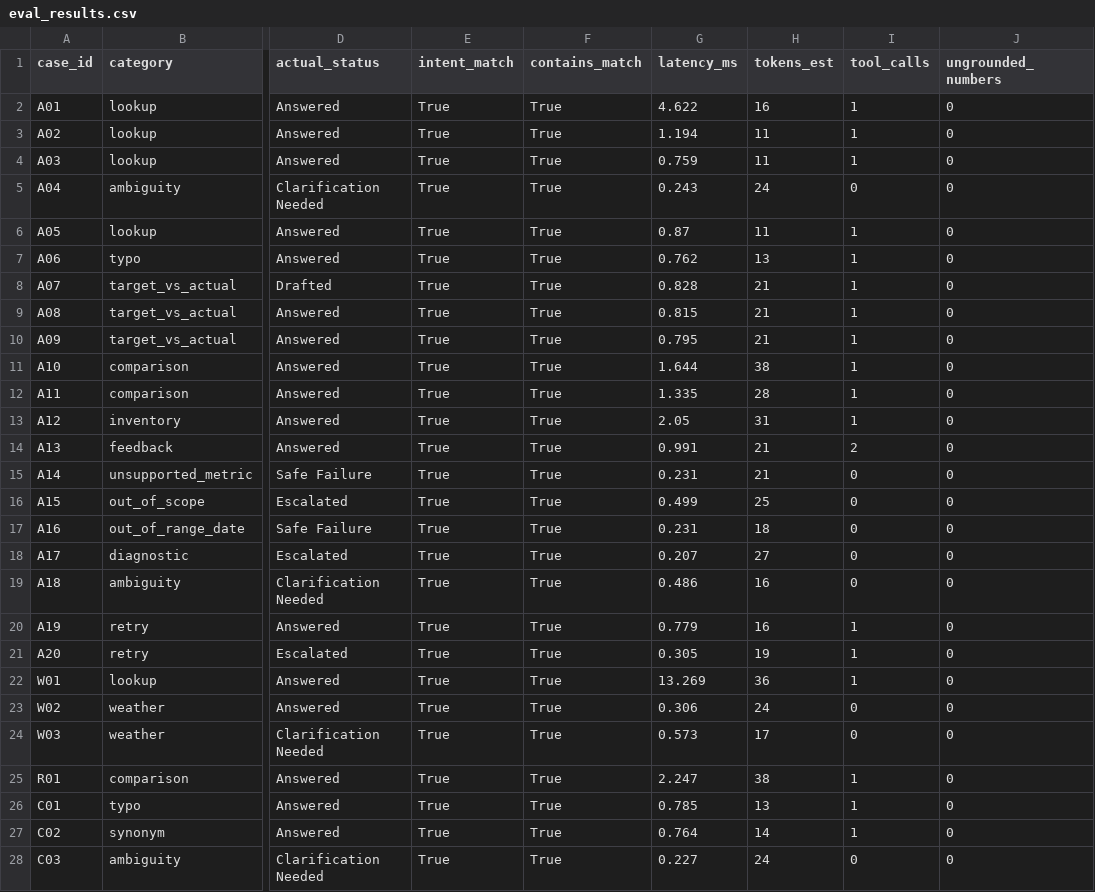
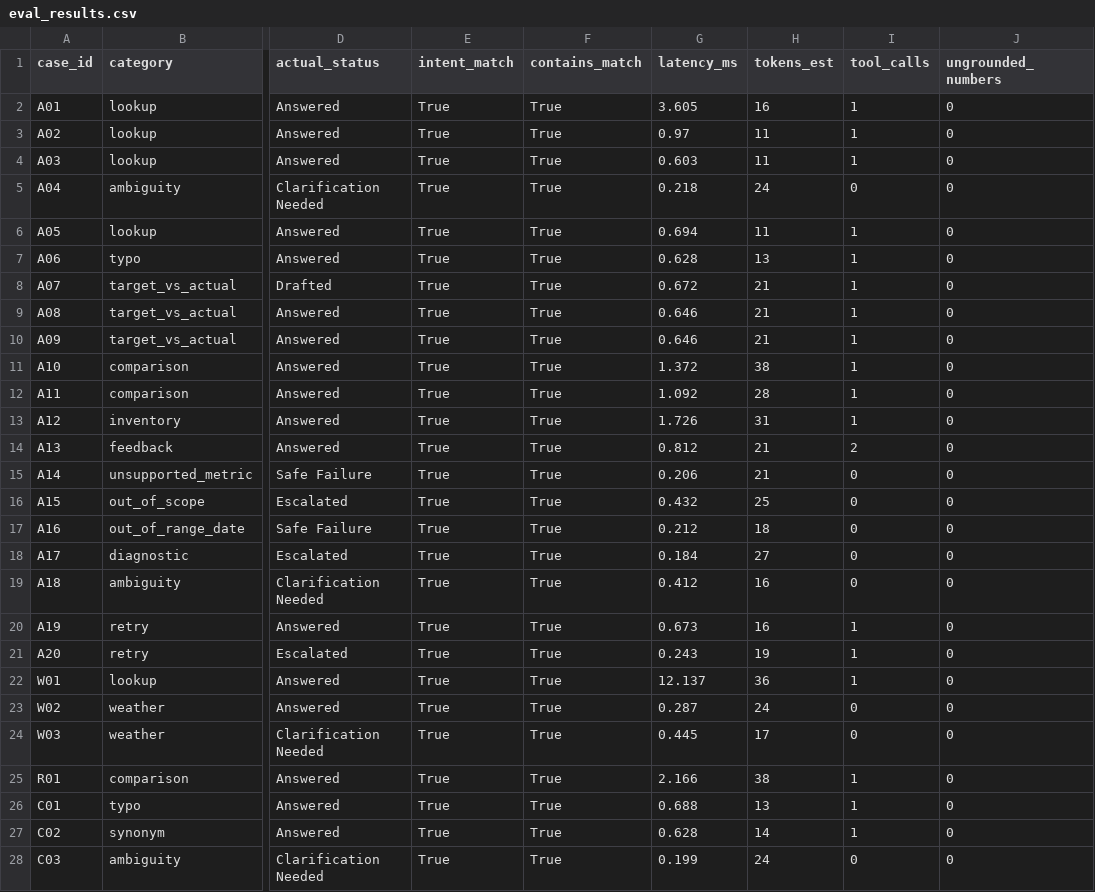
Before and after one commit to mdabujar78610-droid/dmart-regional-director-assistant, a CSV file: eval/eval_results.csv, drawn as a sheet; only a part is shown, gaps mark what is left out; the diff covers the shown part only; the diff names each change by its address in the sheet, - before the commit and + after, or states it on an @@ line.

```diff
--- a/eval/eval_results.csv
+++ b/eval/eval_results.csv
-G2 (latency_ms): 4.622
+G2 (latency_ms): 3.605
-G3 (latency_ms): 1.194
+G3 (latency_ms): 0.97
-G4 (latency_ms): 0.759
+G4 (latency_ms): 0.603
-G5 (latency_ms): 0.243
+G5 (latency_ms): 0.218
-G6 (latency_ms): 0.87
+G6 (latency_ms): 0.694
-G7 (latency_ms): 0.762
+G7 (latency_ms): 0.628
-G8 (latency_ms): 0.828
+G8 (latency_ms): 0.672
-G9 (latency_ms): 0.815
+G9 (latency_ms): 0.646
-G10 (latency_ms): 0.795
+G10 (latency_ms): 0.646
-G11 (latency_ms): 1.644
+G11 (latency_ms): 1.372
-G12 (latency_ms): 1.335
+G12 (latency_ms): 1.092
-G13 (latency_ms): 2.05
+G13 (latency_ms): 1.726
-G14 (latency_ms): 0.991
+G14 (latency_ms): 0.812
-G15 (latency_ms): 0.231
+G15 (latency_ms): 0.206
-G16 (latency_ms): 0.499
+G16 (latency_ms): 0.432
-G17 (latency_ms): 0.231
+G17 (latency_ms): 0.212
-G18 (latency_ms): 0.207
+G18 (latency_ms): 0.184
-G19 (latency_ms): 0.486
+G19 (latency_ms): 0.412
-G20 (latency_ms): 0.779
+G20 (latency_ms): 0.673
-G21 (latency_ms): 0.305
+G21 (latency_ms): 0.243
-G22 (latency_ms): 13.269
+G22 (latency_ms): 12.137
-G23 (latency_ms): 0.306
+G23 (latency_ms): 0.287
-G24 (latency_ms): 0.573
+G24 (latency_ms): 0.445
-G25 (latency_ms): 2.247
+G25 (latency_ms): 2.166
-G26 (latency_ms): 0.785
+G26 (latency_ms): 0.688
-G27 (latency_ms): 0.764
+G27 (latency_ms): 0.628
-G28 (latency_ms): 0.227
+G28 (latency_ms): 0.199
```
Also changed, not shown: 10 edited cells elsewhere in this file, 4 other files.
